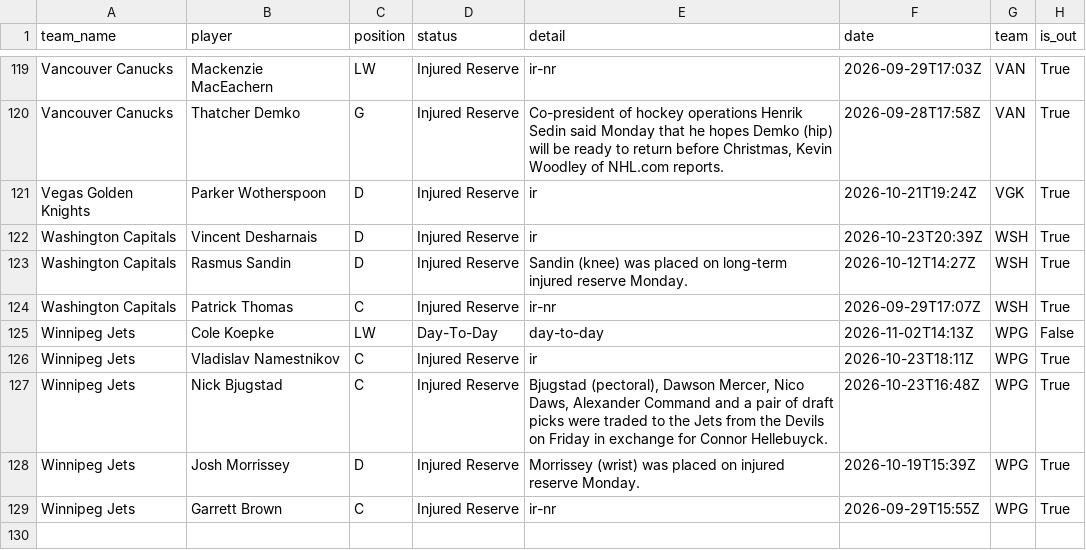
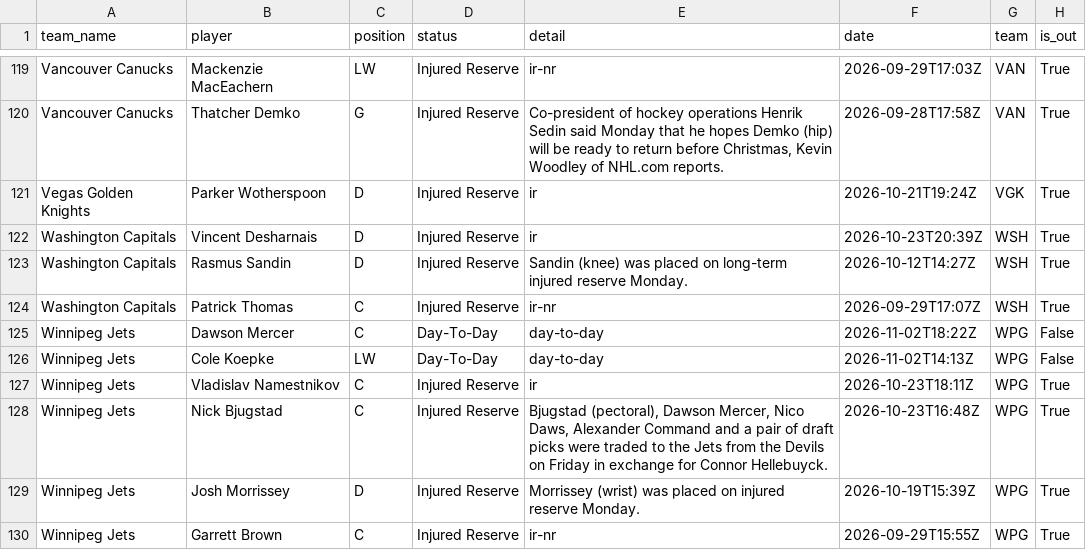
Before and after one commit to qtc8m722n9-dot/nhl-bettings-pipeline, a CSV file: data/raw/2026-11-02/injuries.csv, drawn as a sheet; only a part is shown, gaps mark what is left out.

```diff
--- a/data/raw/2026-11-02/injuries.csv
+++ b/data/raw/2026-11-02/injuries.csv
@@ -124,2 +124,3 @@ Washington Capitals,Rasmus Sandin,D,Injured Reserve,Sandin (knee) was placed on
 Washington Capitals,Patrick Thomas,C,Injured Reserve,ir-nr,2026-09-29T17:07Z,WSH,True
+Winnipeg Jets,Dawson Mercer,C,Day-To-Day,day-to-day,2026-11-02T18:22Z,WPG,False
 Winnipeg Jets,Cole Koepke,LW,Day-To-Day,day-to-day,2026-11-02T14:13Z,WPG,False
```
Also changed, not shown: data/slates/2026-11-02.csv, 12 other files.
